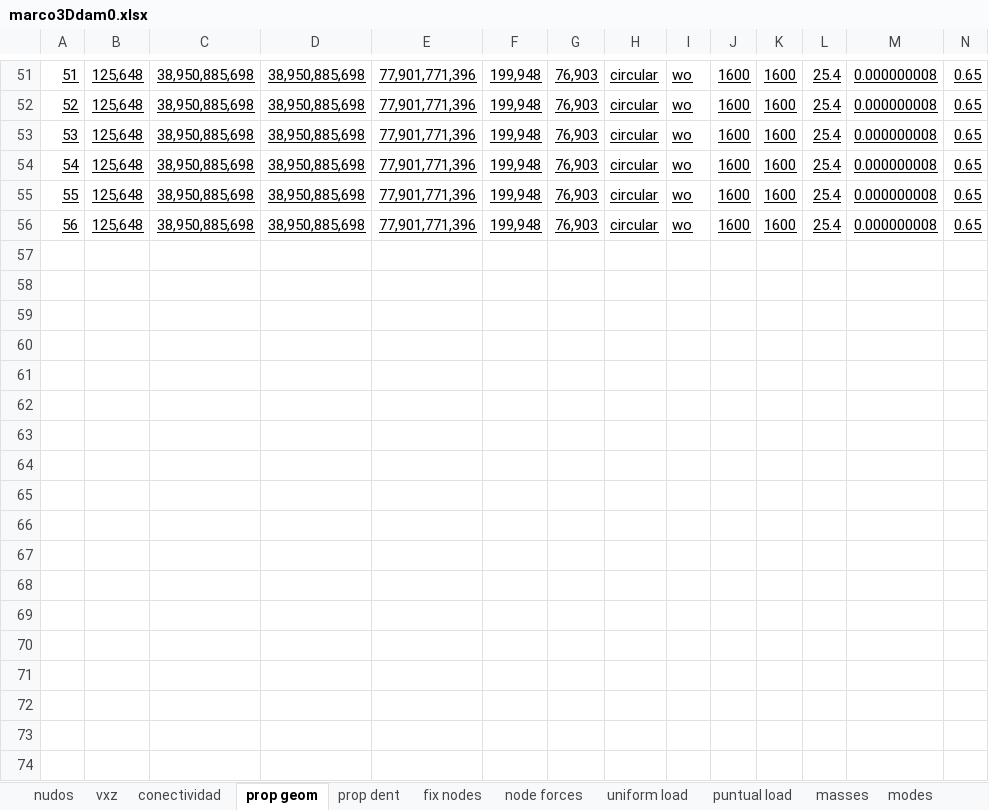
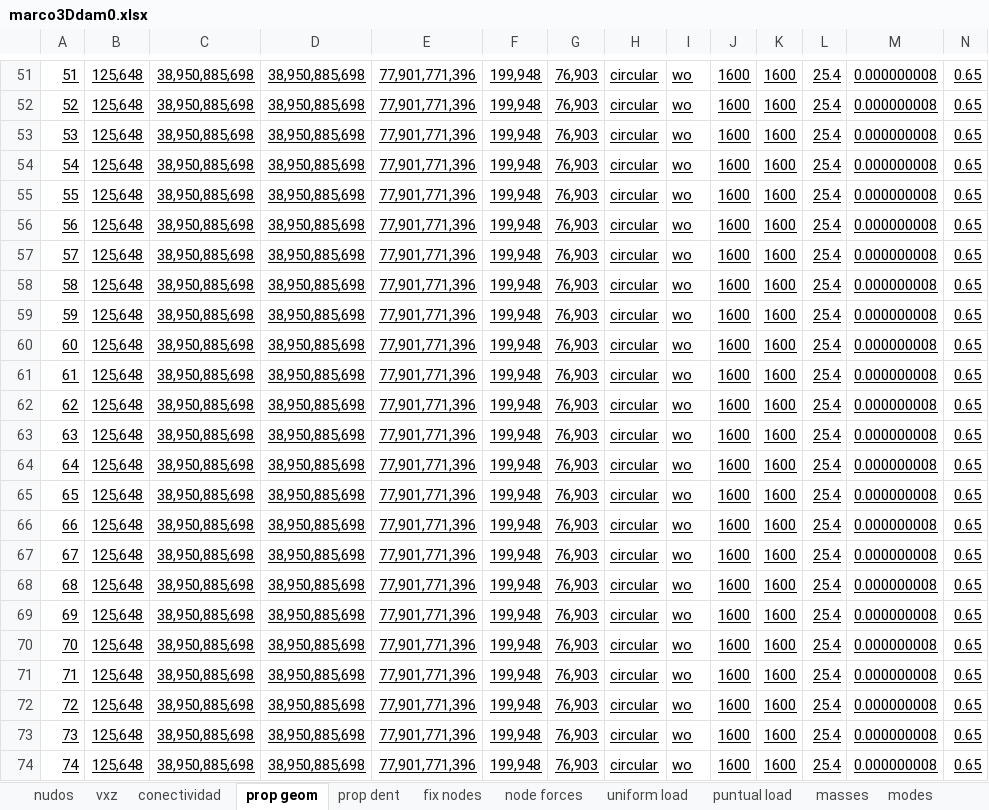
Before and after one commit to fcisnerosr/Proyecto-doctoral, an Excel workbook: pruebas_excel/marco3Ddam0.xlsx, sheet prop geom, drawn as a sheet; only a part is shown, gaps mark what is left out; values as stored, in another font and other column widths than the file's, no borders; the diff covers the shown part only; the diff names each change by its address in the sheet, - before the commit and + after, or states it on an @@ line.

```diff
--- a/pruebas_excel/marco3Ddam0.xlsx (sheet prop geom)
+++ b/pruebas_excel/marco3Ddam0.xlsx (sheet prop geom)
+row 57: 57 | 125,648 | 38,950,885,698 | 38,950,885,698 | 77,901,771,396 | 199,948 | 76,903 | circular | wo | 1600 | 1600 | 25.4 | 0.000000008 | 0.65
+row 58: 58 | 125,648 | 38,950,885,698 | 38,950,885,698 | 77,901,771,396 | 199,948 | 76,903 | circular | wo | 1600 | 1600 | 25.4 | 0.000000008 | 0.65
+row 59: 59 | 125,648 | 38,950,885,698 | 38,950,885,698 | 77,901,771,396 | 199,948 | 76,903 | circular | wo | 1600 | 1600 | 25.4 | 0.000000008 | 0.65
+row 60: 60 | 125,648 | 38,950,885,698 | 38,950,885,698 | 77,901,771,396 | 199,948 | 76,903 | circular | wo | 1600 | 1600 | 25.4 | 0.000000008 | 0.65
+row 61: 61 | 125,648 | 38,950,885,698 | 38,950,885,698 | 77,901,771,396 | 199,948 | 76,903 | circular | wo | 1600 | 1600 | 25.4 | 0.000000008 | 0.65
+row 62: 62 | 125,648 | 38,950,885,698 | 38,950,885,698 | 77,901,771,396 | 199,948 | 76,903 | circular | wo | 1600 | 1600 | 25.4 | 0.000000008 | 0.65
+row 63: 63 | 125,648 | 38,950,885,698 | 38,950,885,698 | 77,901,771,396 | 199,948 | 76,903 | circular | wo | 1600 | 1600 | 25.4 | 0.000000008 | 0.65
+row 64: 64 | 125,648 | 38,950,885,698 | 38,950,885,698 | 77,901,771,396 | 199,948 | 76,903 | circular | wo | 1600 | 1600 | 25.4 | 0.000000008 | 0.65
+row 65: 65 | 125,648 | 38,950,885,698 | 38,950,885,698 | 77,901,771,396 | 199,948 | 76,903 | circular | wo | 1600 | 1600 | 25.4 | 0.000000008 | 0.65
+row 66: 66 | 125,648 | 38,950,885,698 | 38,950,885,698 | 77,901,771,396 | 199,948 | 76,903 | circular | wo | 1600 | 1600 | 25.4 | 0.000000008 | 0.65
+row 67: 67 | 125,648 | 38,950,885,698 | 38,950,885,698 | 77,901,771,396 | 199,948 | 76,903 | circular | wo | 1600 | 1600 | 25.4 | 0.000000008 | 0.65
+row 68: 68 | 125,648 | 38,950,885,698 | 38,950,885,698 | 77,901,771,396 | 199,948 | 76,903 | circular | wo | 1600 | 1600 | 25.4 | 0.000000008 | 0.65
+row 69: 69 | 125,648 | 38,950,885,698 | 38,950,885,698 | 77,901,771,396 | 199,948 | 76,903 | circular | wo | 1600 | 1600 | 25.4 | 0.000000008 | 0.65
+row 70: 70 | 125,648 | 38,950,885,698 | 38,950,885,698 | 77,901,771,396 | 199,948 | 76,903 | circular | wo | 1600 | 1600 | 25.4 | 0.000000008 | 0.65
+row 71: 71 | 125,648 | 38,950,885,698 | 38,950,885,698 | 77,901,771,396 | 199,948 | 76,903 | circular | wo | 1600 | 1600 | 25.4 | 0.000000008 | 0.65
+row 72: 72 | 125,648 | 38,950,885,698 | 38,950,885,698 | 77,901,771,396 | 199,948 | 76,903 | circular | wo | 1600 | 1600 | 25.4 | 0.000000008 | 0.65
+row 73: 73 | 125,648 | 38,950,885,698 | 38,950,885,698 | 77,901,771,396 | 199,948 | 76,903 | circular | wo | 1600 | 1600 | 25.4 | 0.000000008 | 0.65
+row 74: 74 | 125,648 | 38,950,885,698 | 38,950,885,698 | 77,901,771,396 | 199,948 | 76,903 | circular | wo | 1600 | 1600 | 25.4 | 0.000000008 | 0.65
```
Also changed, not shown: 6 added rows elsewhere in this sheet, sheet vxz, sheet conectividad, sheet nudos, 9 other files.
